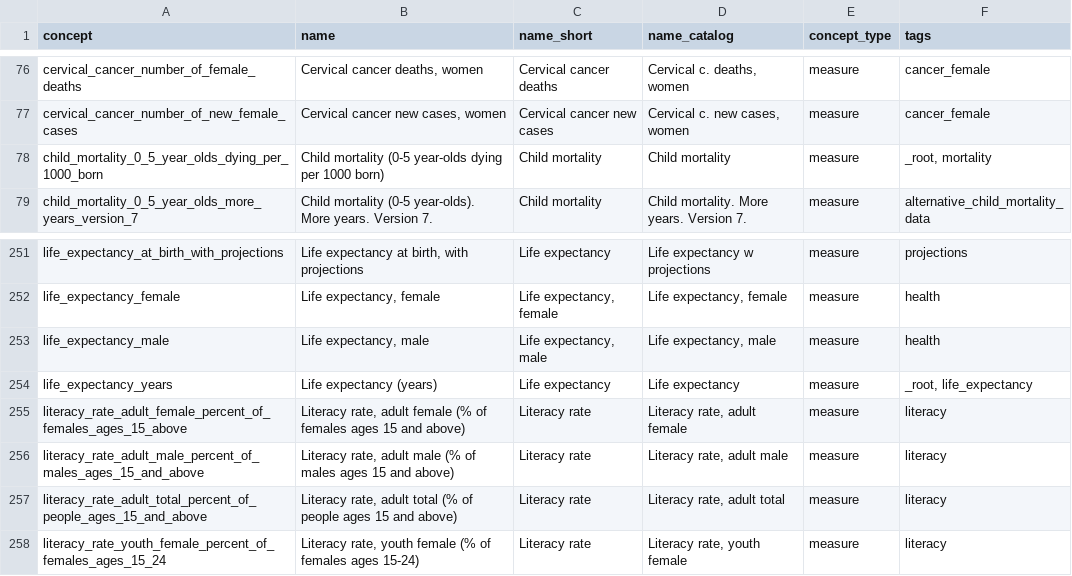
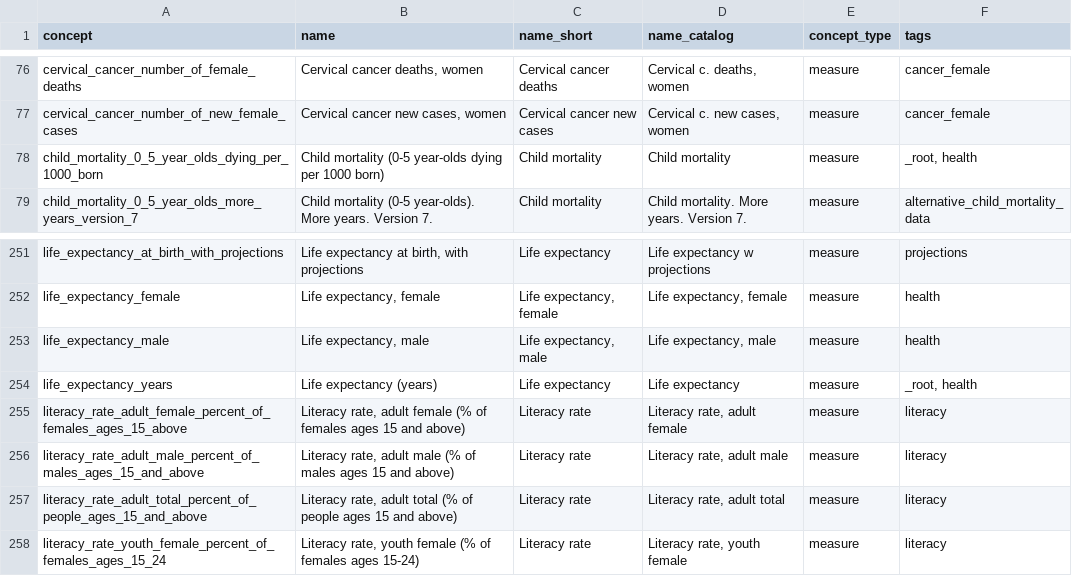
Before and after one commit to open-numbers/ddf--gapminder--ontology, a CSV file: ddf--concepts.csv, drawn as a sheet; only a part is shown, gaps mark what is left out.

Commit message:
update tags for concepts

```diff
--- a/ddf--concepts.csv
+++ b/ddf--concepts.csv
@@ -77,3 +77,3 @@ cervical_cancer_number_of_female_deaths,"Cervical cancer deaths, women",Cervical
 cervical_cancer_number_of_new_female_cases,"Cervical cancer new cases, women",Cervical cancer new cases,"Cervical c. new cases, women",measure,cancer_female
-child_mortality_0_5_year_olds_dying_per_1000_born,Child mortality (0-5 year-olds dying per 1000 born),Child mortality,Child mortality,measure,"_root, mortality"
+child_mortality_0_5_year_olds_dying_per_1000_born,Child mortality (0-5 year-olds dying per 1000 born),Child mortality,Child mortality,measure,"_root, health"
 child_mortality_0_5_year_olds_more_years_version_7,Child mortality (0-5 year-olds). More years. Version 7.,Child mortality,Child mortality. More years. Version 7.,measure,alternative_child_mortality_data
@@ -253,3 +253,3 @@ life_expectancy_female,"Life expectancy, female","Life expectancy, female","Life
 life_expectancy_male,"Life expectancy, male","Life expectancy, male","Life expectancy, male",measure,health
-life_expectancy_years,Life expectancy (years),Life expectancy,Life expectancy,measure,"_root, life_expectancy"
+life_expectancy_years,Life expectancy (years),Life expectancy,Life expectancy,measure,"_root, health"
 literacy_rate_adult_female_percent_of_females_ages_15_above,"Literacy rate, adult female (% of females ages 15 and above)",Literacy rate,"Literacy rate, adult female",measure,literacy
```
